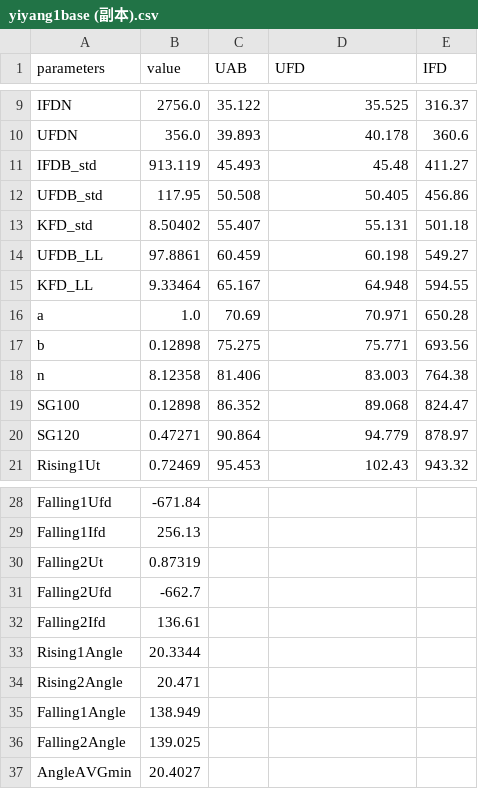
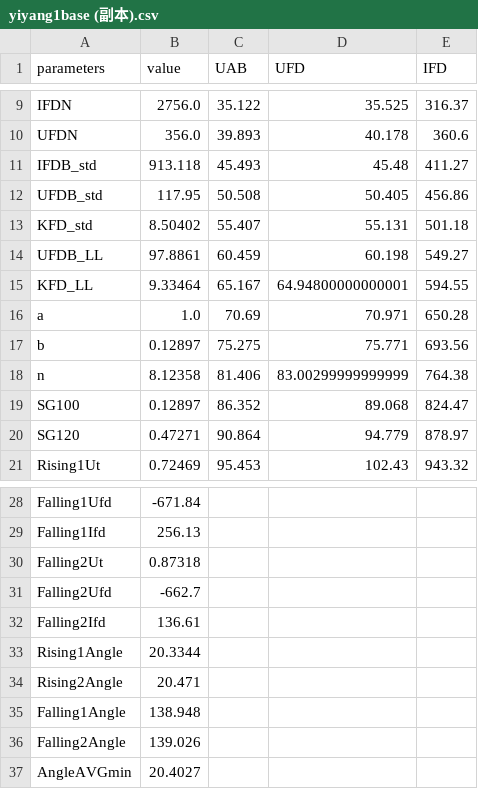
Before and after one commit to fly1057/noloadcharacteristic, a CSV file: data/yiyang1base (副本).csv, drawn as a sheet; only a part is shown, gaps mark what is left out.

```diff
--- a/data/yiyang1base (副本).csv
+++ b/data/yiyang1base (副本).csv
@@ -10,3 +10,3 @@ IFDN,2756.0,35.122,35.525,316.37
 UFDN,356.0,39.893,40.178,360.6
-IFDB_std,913.119,45.493,45.48,411.27
+IFDB_std,913.118,45.493,45.48,411.27
 UFDB_std,117.95,50.508,50.405,456.86
@@ -14,7 +14,7 @@ KFD_std,8.50402,55.407,55.131,501.18
 UFDB_LL,97.8861,60.459,60.198,549.27
-KFD_LL,9.33464,65.167,64.948,594.55
+KFD_LL,9.33464,65.167,64.94800000000001,594.55
 a,1.0,70.69,70.971,650.28
-b,0.12898,75.275,75.771,693.56
-n,8.12358,81.406,83.003,764.38
-SG100,0.12898,86.352,89.068,824.47
+b,0.12897,75.275,75.771,693.56
+n,8.12358,81.406,83.00299999999999,764.38
+SG100,0.12897,86.352,89.068,824.47
 SG120,0.47271,90.864,94.779,878.97
@@ -29,3 +29,3 @@ Falling1Ufd,-671.84,,,
 Falling1Ifd,256.13,,,
-Falling2Ut,0.87319,,,
+Falling2Ut,0.87318,,,
 Falling2Ufd,-662.7,,,
@@ -34,4 +34,4 @@ Rising1Angle,20.3344,,,
 Rising2Angle,20.471,,,
-Falling1Angle,138.949,,,
-Falling2Angle,139.025,,,
+Falling1Angle,138.948,,,
+Falling2Angle,139.026,,,
 AngleAVGmin,20.4027,,,
```
Also changed, not shown: 5 other files.
